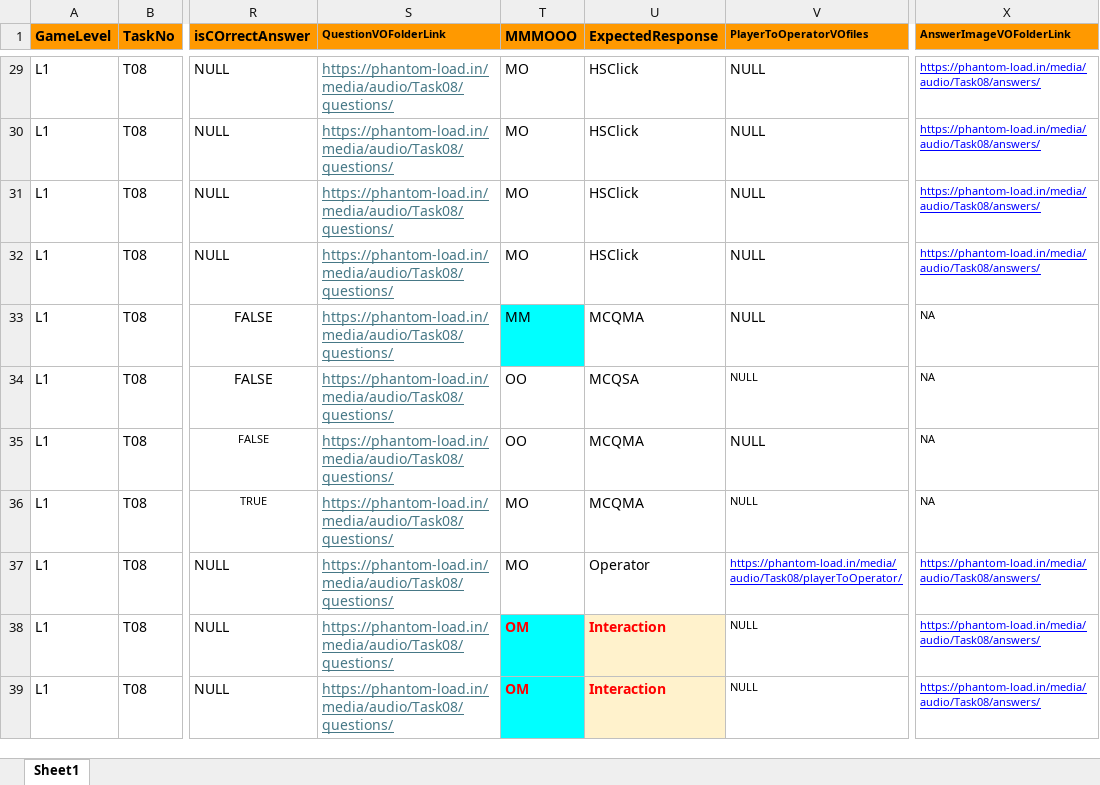
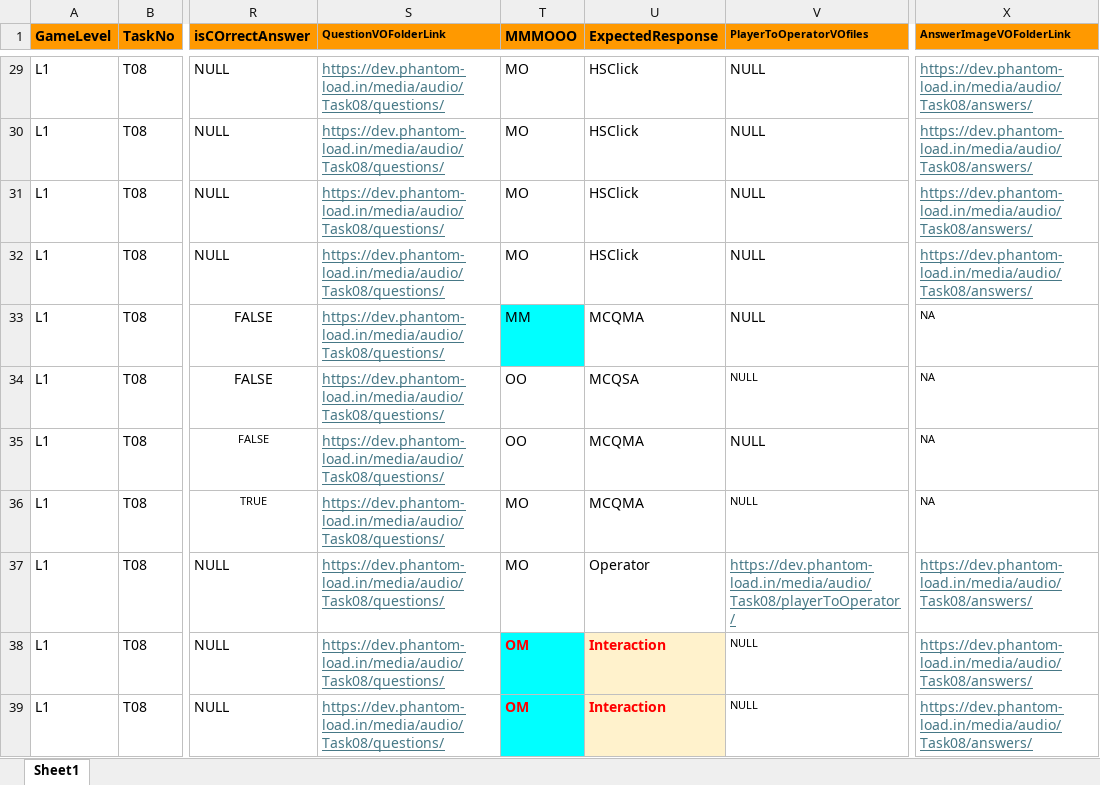
Before and after one commit to Anithaconsultant/hvac_login, an Excel workbook: phantomload_dev/static/docs/Task08/L1_T08_API data.xlsx, sheet Sheet1, drawn as a sheet; only a part is shown, gaps mark what is left out; values as stored, in another font and other column widths than the file's, no borders; the diff covers the shown part only; the diff names each change by its address in the sheet, - before the commit and + after, or states it on an @@ line.

```diff
--- a/phantomload_dev/static/docs/Task08/L1_T08_API data.xlsx (sheet Sheet1)
+++ b/phantomload_dev/static/docs/Task08/L1_T08_API data.xlsx (sheet Sheet1)
-S29:S39 (QuestionVOFolderLink): https://phantom-load.in/media/audio/Task08/questions/
+S29:S39 (QuestionVOFolderLink): https://dev.phantom-load.in/media/audio/Task08/questions/
-X29:X32 (AnswerImageVOFolderLink): https://phantom-load.in/media/audio/Task08/answers/
+X29:X32 (AnswerImageVOFolderLink): https://dev.phantom-load.in/media/audio/Task08/answers/
-X29:X32 text colour: #0000FF
+X29:X32 text colour: #467886, text size: larger
-V37 (PlayerToOperatorVOfiles): https://phantom-load.in/media/audio/Task08/playerToOperator/
+V37 (PlayerToOperatorVOfiles): https://dev.phantom-load.in/media/audio/Task08/playerToOperator/
-V37 text colour: #0000FF
+V37 text colour: #467886, text size: larger
-X37:X39 (AnswerImageVOFolderLink): https://phantom-load.in/media/audio/Task08/answers/
+X37:X39 (AnswerImageVOFolderLink): https://dev.phantom-load.in/media/audio/Task08/answers/
-X37:X39 text colour: #0000FF
+X37:X39 text colour: #467886, text size: larger
```
Also changed, not shown: 57 edited cells and cell formats elsewhere in this sheet, phantomload_dev/static/docs/PL_API Inputs_QA_Feature.xlsx, 20 other files.
